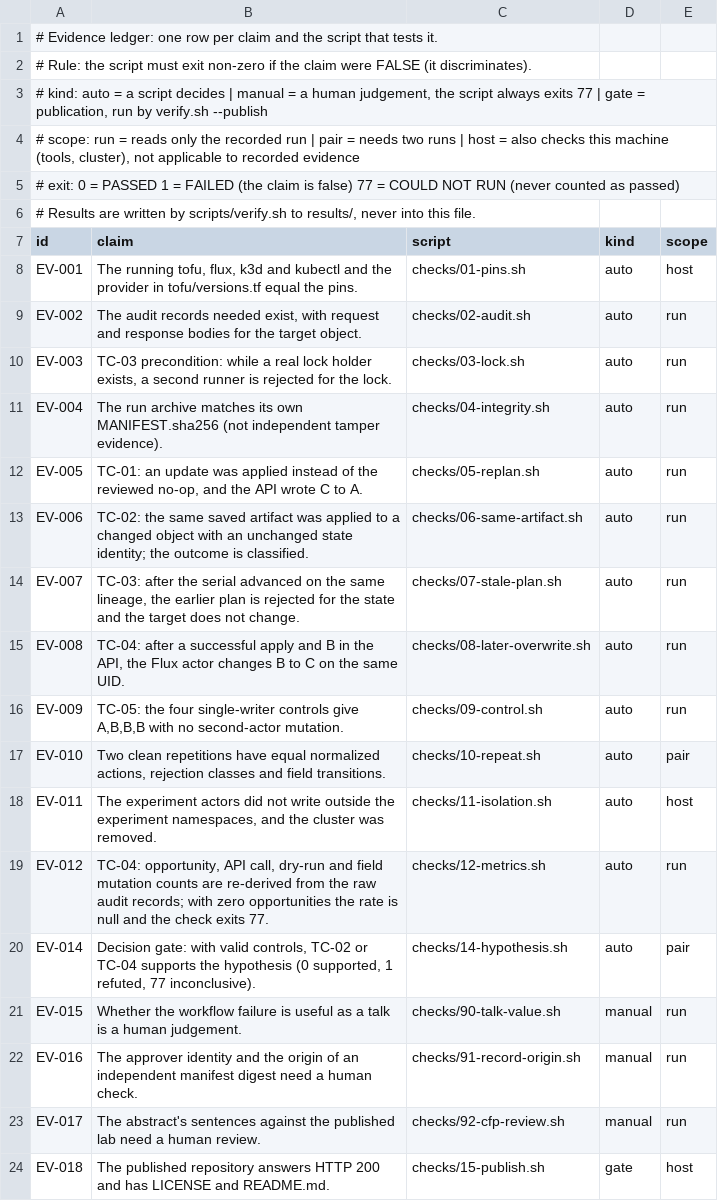
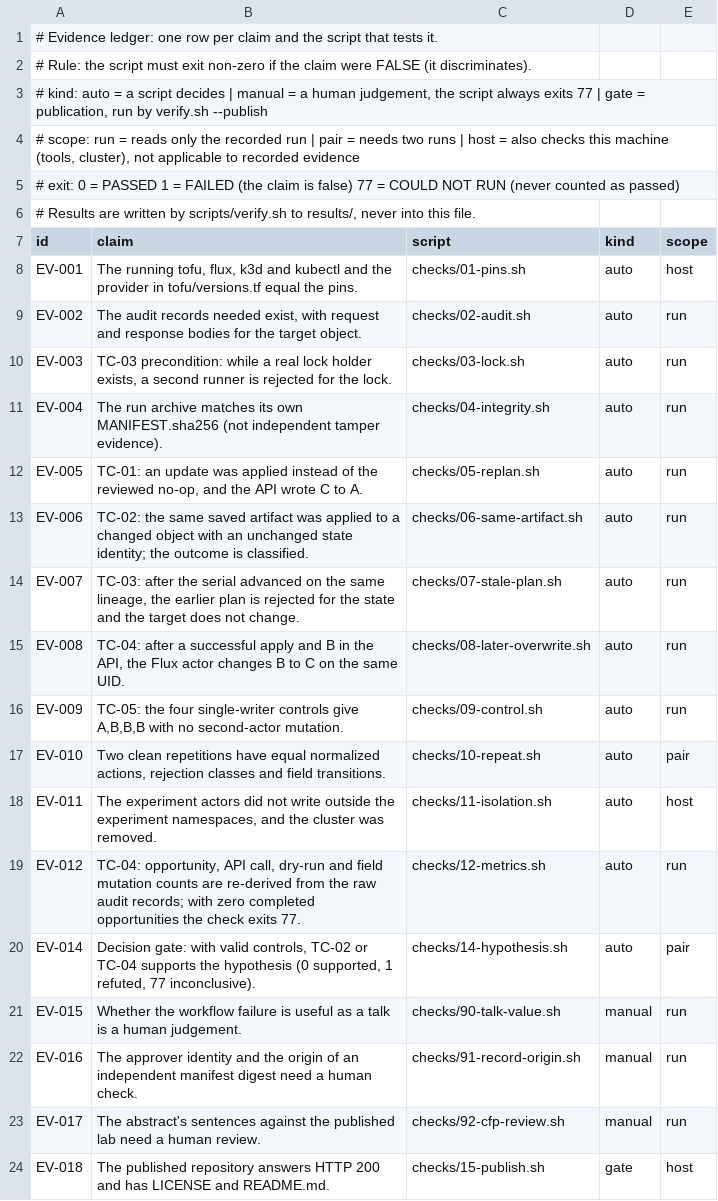
Before and after one commit to graphsentinel/tofu-plan-approval, a TSV file: checks/ledger.tsv, drawn as a sheet.

Commit message:
TC-04: the Flux write precedes the requested reconciliations; drop the per-opportunity rate

```diff
--- a/checks/ledger.tsv
+++ b/checks/ledger.tsv
@@ -18,3 +18,3 @@ EV-010	Two clean repetitions have equal normalized actions, rejection classes an
 EV-011	The experiment actors did not write outside the experiment namespaces, and the cluster was removed.	checks/11-isolation.sh	auto	host
-EV-012	TC-04: opportunity, API call, dry-run and field mutation counts are re-derived from the raw audit records; with zero opportunities the rate is null and the check exits 77.	checks/12-metrics.sh	auto	run
+EV-012	TC-04: opportunity, API call, dry-run and field mutation counts are re-derived from the raw audit records; with zero completed opportunities the check exits 77.	checks/12-metrics.sh	auto	run
 EV-014	Decision gate: with valid controls, TC-02 or TC-04 supports the hypothesis (0 supported, 1 refuted, 77 inconclusive).	checks/14-hypothesis.sh	auto	pair
```
Also changed, not shown: 2 other files.
